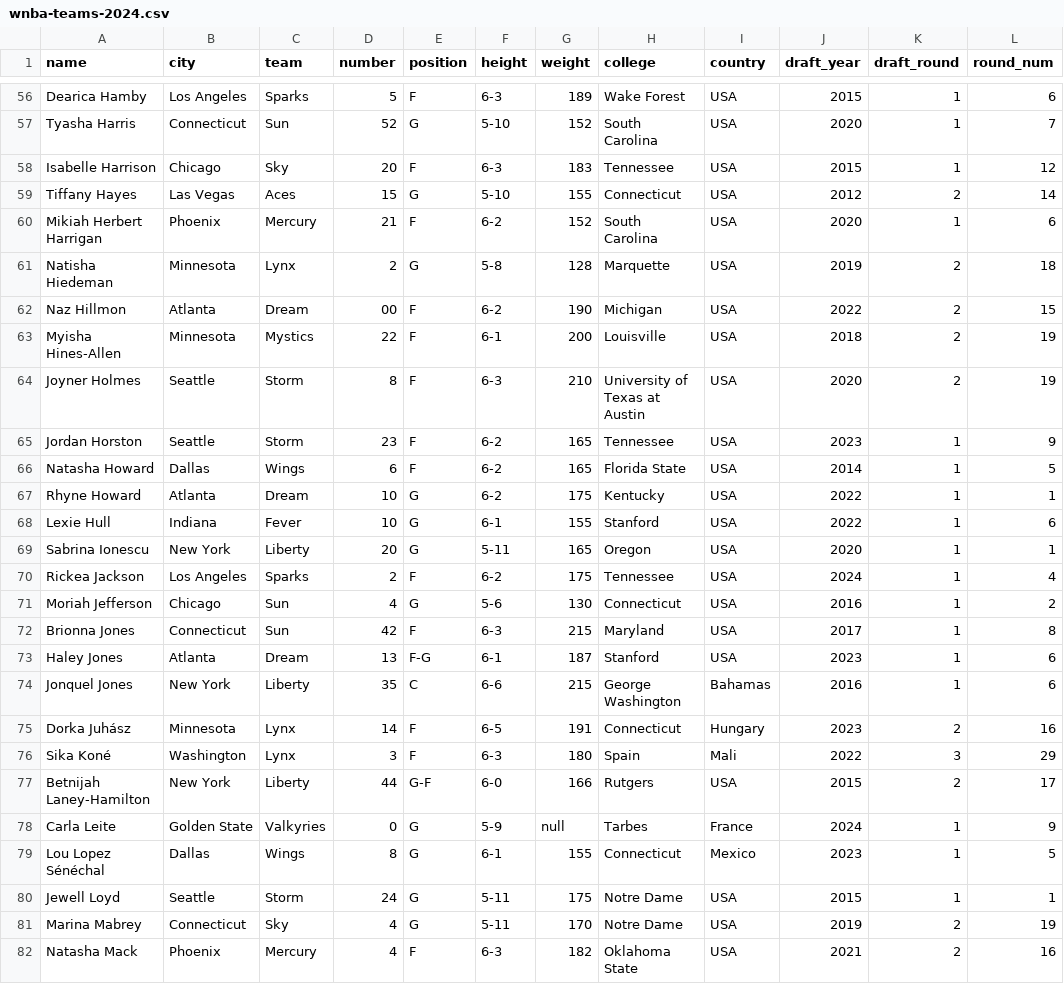
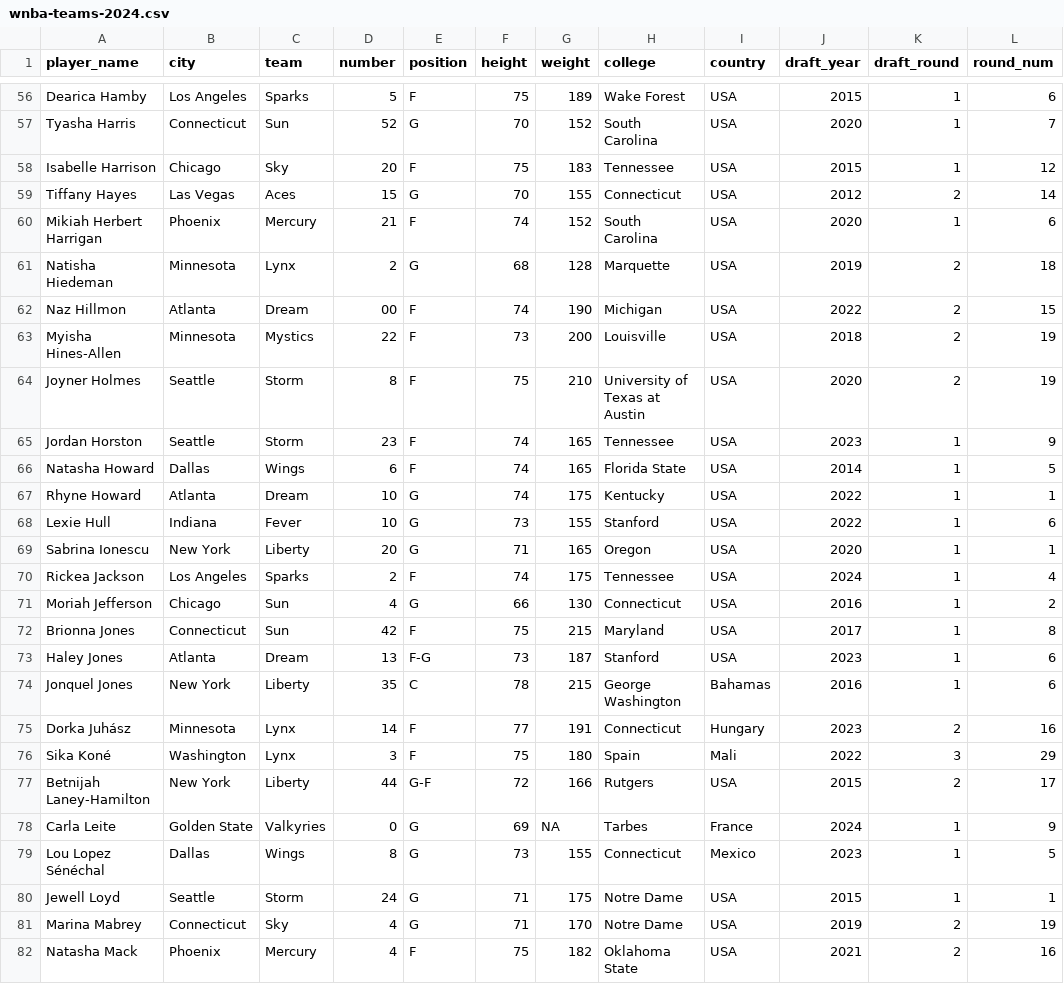
Before and after one commit to ireapps/NICAR26-Intro-to-R, a CSV file: data/wnba-teams-2024.csv, drawn as a sheet; only a part is shown, gaps mark what is left out; the diff covers the shown part only; the diff names each change by its address in the sheet, - before the commit and + after, or states it on an @@ line.

```diff
--- a/data/wnba-teams-2024.csv
+++ b/data/wnba-teams-2024.csv
-A1: name
+A1: player_name
-F56 (height): 6-3
+F56 (height): 75
-F57 (height): 5-10
+F57 (height): 70
-F58 (height): 6-3
+F58 (height): 75
-F59 (height): 5-10
+F59 (height): 70
-F60 (height): 6-2
+F60 (height): 74
-F61 (height): 5-8
+F61 (height): 68
-F62 (height): 6-2
+F62 (height): 74
-F63 (height): 6-1
+F63 (height): 73
-F64 (height): 6-3
+F64 (height): 75
-F65:F67 (height): 6-2
+F65:F67 (height): 74
-F68 (height): 6-1
+F68 (height): 73
-F69 (height): 5-11
+F69 (height): 71
-F70 (height): 6-2
+F70 (height): 74
-F71 (height): 5-6
+F71 (height): 66
-F72 (height): 6-3
+F72 (height): 75
-F73 (height): 6-1
+F73 (height): 73
-F74 (height): 6-6
+F74 (height): 78
-F75 (height): 6-5
+F75 (height): 77
-F76 (height): 6-3
+F76 (height): 75
-F77 (height): 6-0
+F77 (height): 72
-F78 (height): 5-9
+F78 (height): 69
-G78 (weight): null
+G78 (weight): NA
-F79 (height): 6-1
+F79 (height): 73
-F80:F81 (height): 5-11
+F80:F81 (height): 71
-F82 (height): 6-3
+F82 (height): 75
```
Also changed, not shown: 124 edited cells elsewhere in this file, 4 other files.
